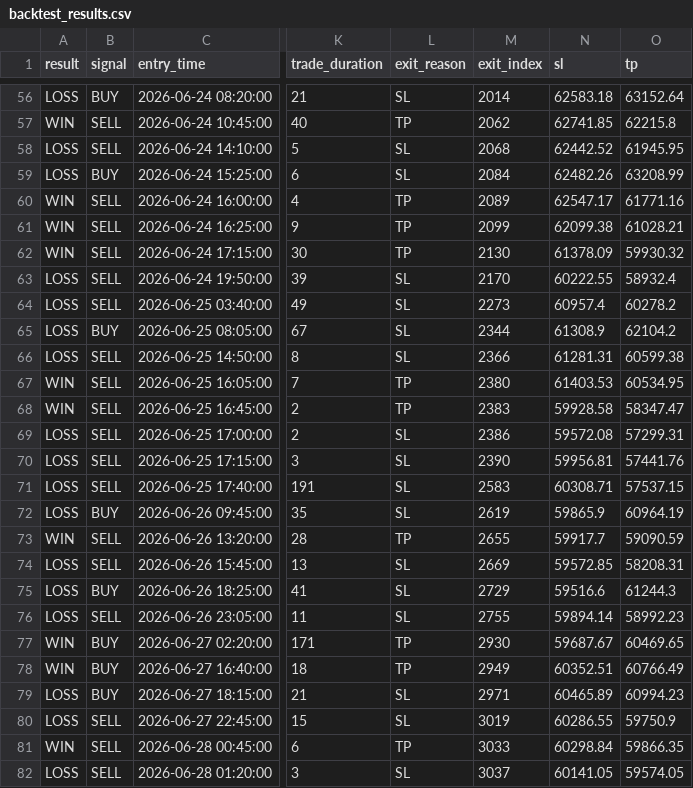
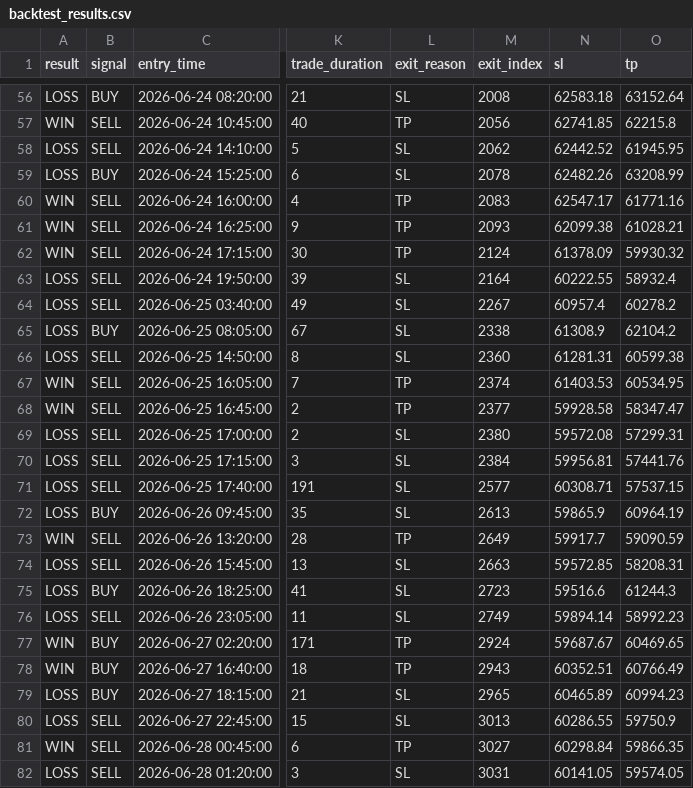
Before and after one commit to DAANISH-MANSURI/AI-Trading-Bot, a CSV file: reports/backtest_results.csv, drawn as a sheet; only a part is shown, gaps mark what is left out; the diff covers the shown part only; the diff names each change by its address in the sheet, - before the commit and + after, or states it on an @@ line.

```diff
--- a/reports/backtest_results.csv
+++ b/reports/backtest_results.csv
-M56 (exit_index): 2014
+M56 (exit_index): 2008
-M57 (exit_index): 2062
+M57 (exit_index): 2056
-M58 (exit_index): 2068
+M58 (exit_index): 2062
-M59 (exit_index): 2084
+M59 (exit_index): 2078
-M60 (exit_index): 2089
+M60 (exit_index): 2083
-M61 (exit_index): 2099
+M61 (exit_index): 2093
-M62 (exit_index): 2130
+M62 (exit_index): 2124
-M63 (exit_index): 2170
+M63 (exit_index): 2164
-M64 (exit_index): 2273
+M64 (exit_index): 2267
-M65 (exit_index): 2344
+M65 (exit_index): 2338
-M66 (exit_index): 2366
+M66 (exit_index): 2360
-M67 (exit_index): 2380
+M67 (exit_index): 2374
-M68 (exit_index): 2383
+M68 (exit_index): 2377
-M69 (exit_index): 2386
+M69 (exit_index): 2380
-M70 (exit_index): 2390
+M70 (exit_index): 2384
-M71 (exit_index): 2583
+M71 (exit_index): 2577
-M72 (exit_index): 2619
+M72 (exit_index): 2613
-M73 (exit_index): 2655
+M73 (exit_index): 2649
-M74 (exit_index): 2669
+M74 (exit_index): 2663
-M75 (exit_index): 2729
+M75 (exit_index): 2723
-M76 (exit_index): 2755
+M76 (exit_index): 2749
-M77 (exit_index): 2930
+M77 (exit_index): 2924
-M78 (exit_index): 2949
+M78 (exit_index): 2943
-M79 (exit_index): 2971
+M79 (exit_index): 2965
-M80 (exit_index): 3019
+M80 (exit_index): 3013
-M81 (exit_index): 3033
+M81 (exit_index): 3027
-M82 (exit_index): 3037
+M82 (exit_index): 3031
```
Also changed, not shown: 1 added row, 1 removed row and 113 edited cells elsewhere in this file, 3 other files.
